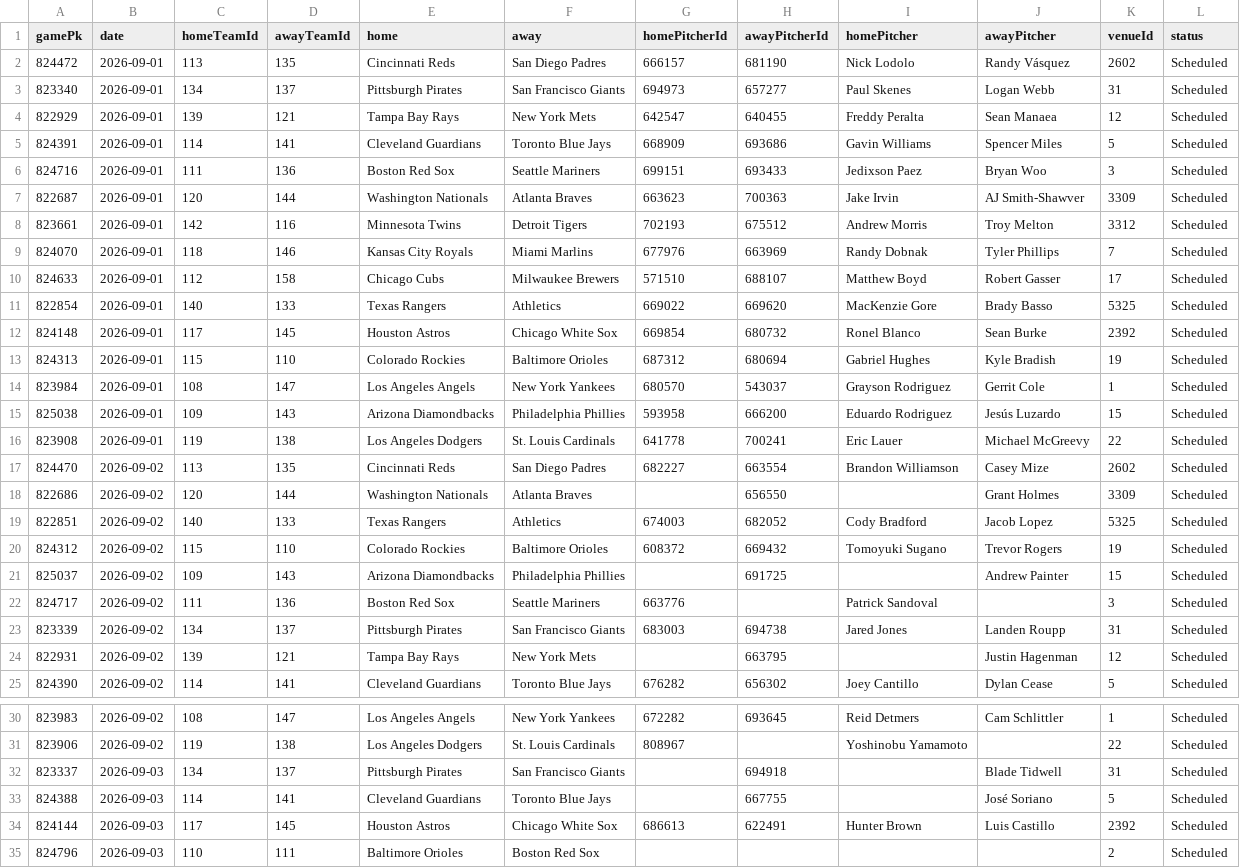
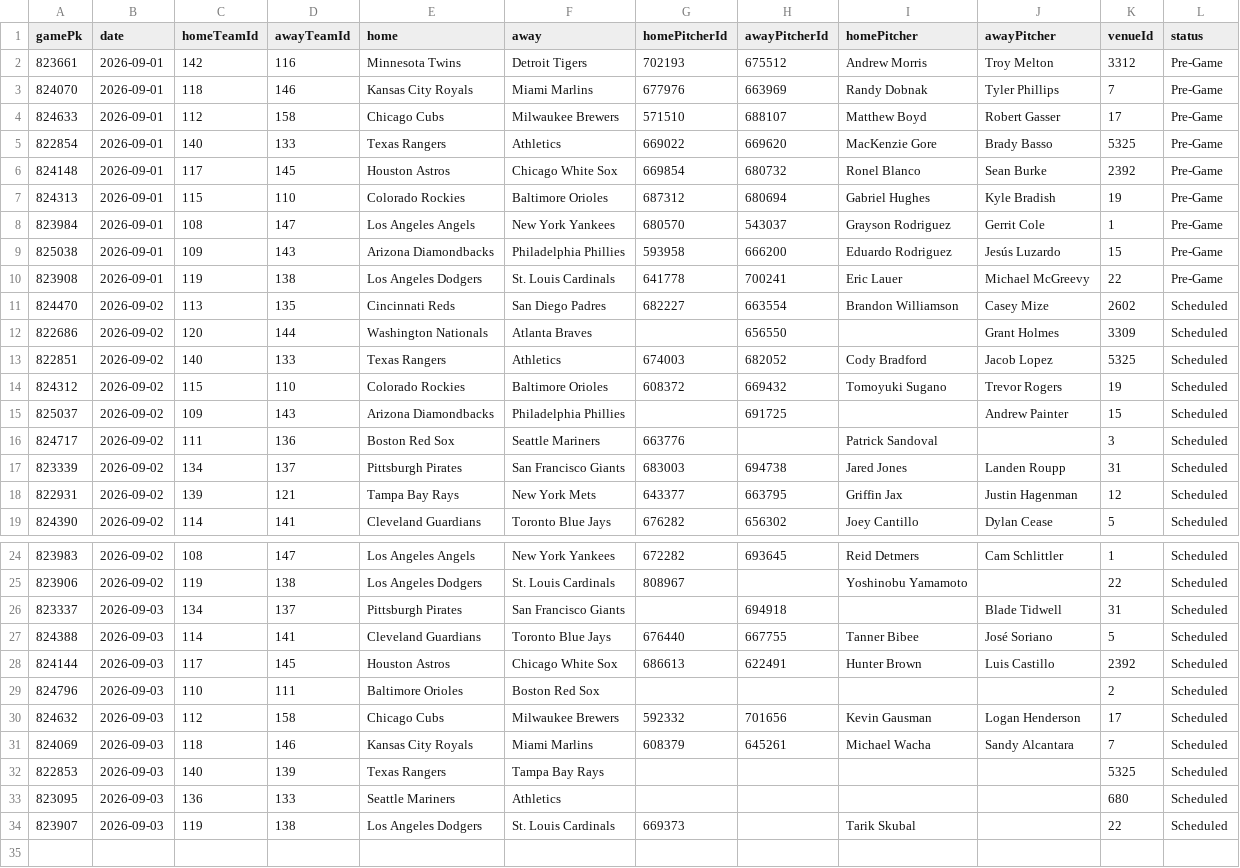
Before and after one commit to DanielTomaro13/MLB-Modelling, a CSV file: data/fixtures.csv, drawn as a sheet; only a part is shown, gaps mark what is left out; the shorter side is filled out with more unchanged rows.

```diff
--- a/data/fixtures.csv
+++ b/data/fixtures.csv
@@ -1,17 +1,11 @@
 gamePk,date,homeTeamId,awayTeamId,home,away,homePitcherId,awayPitcherId,homePitcher,awayPitcher,venueId,status
-824472,2026-09-01,113,135,Cincinnati Reds,San Diego Padres,666157,681190,Nick Lodolo,Randy Vásquez,2602,Scheduled
-823340,2026-09-01,134,137,Pittsburgh Pirates,San Francisco Giants,694973,657277,Paul Skenes,Logan Webb,31,Scheduled
-822929,2026-09-01,139,121,Tampa Bay Rays,New York Mets,642547,640455,Freddy Peralta,Sean Manaea,12,Scheduled
-824391,2026-09-01,114,141,Cleveland Guardians,Toronto Blue Jays,668909,693686,Gavin Williams,Spencer Miles,5,Scheduled
-824716,2026-09-01,111,136,Boston Red Sox,Seattle Mariners,699151,693433,Jedixson Paez,Bryan Woo,3,Scheduled
-822687,2026-09-01,120,144,Washington Nationals,Atlanta Braves,663623,700363,Jake Irvin,AJ Smith-Shawver,3309,Scheduled
-823661,2026-09-01,142,116,Minnesota Twins,Detroit Tigers,702193,675512,Andrew Morris,Troy Melton,3312,Scheduled
-824070,2026-09-01,118,146,Kansas City Royals,Miami Marlins,677976,663969,Randy Dobnak,Tyler Phillips,7,Scheduled
-824633,2026-09-01,112,158,Chicago Cubs,Milwaukee Brewers,571510,688107,Matthew Boyd,Robert Gasser,17,Scheduled
-822854,2026-09-01,140,133,Texas Rangers,Athletics,669022,669620,MacKenzie Gore,Brady Basso,5325,Scheduled
-824148,2026-09-01,117,145,Houston Astros,Chicago White Sox,669854,680732,Ronel Blanco,Sean Burke,2392,Scheduled
-824313,2026-09-01,115,110,Colorado Rockies,Baltimore Orioles,687312,680694,Gabriel Hughes,Kyle Bradish,19,Scheduled
-823984,2026-09-01,108,147,Los Angeles Angels,New York Yankees,680570,543037,Grayson Rodriguez,Gerrit Cole,1,Scheduled
-825038,2026-09-01,109,143,Arizona Diamondbacks,Philadelphia Phillies,593958,666200,Eduardo Rodriguez,Jesús Luzardo,15,Scheduled
-823908,2026-09-01,119,138,Los Angeles Dodgers,St. Louis Cardinals,641778,700241,Eric Lauer,Michael McGreevy,22,Scheduled
+823661,2026-09-01,142,116,Minnesota Twins,Detroit Tigers,702193,675512,Andrew Morris,Troy Melton,3312,Pre-Game
+824070,2026-09-01,118,146,Kansas City Royals,Miami Marlins,677976,663969,Randy Dobnak,Tyler Phillips,7,Pre-Game
+824633,2026-09-01,112,158,Chicago Cubs,Milwaukee Brewers,571510,688107,Matthew Boyd,Robert Gasser,17,Pre-Game
+822854,2026-09-01,140,133,Texas Rangers,Athletics,669022,669620,MacKenzie Gore,Brady Basso,5325,Pre-Game
+824148,2026-09-01,117,145,Houston Astros,Chicago White Sox,669854,680732,Ronel Blanco,Sean Burke,2392,Pre-Game
+824313,2026-09-01,115,110,Colorado Rockies,Baltimore Orioles,687312,680694,Gabriel Hughes,Kyle Bradish,19,Pre-Game
+823984,2026-09-01,108,147,Los Angeles Angels,New York Yankees,680570,543037,Grayson Rodriguez,Gerrit Cole,1,Pre-Game
+825038,2026-09-01,109,143,Arizona Diamondbacks,Philadelphia Phillies,593958,666200,Eduardo Rodriguez,Jesús Luzardo,15,Pre-Game
+823908,2026-09-01,119,138,Los Angeles Dodgers,St. Louis Cardinals,641778,700241,Eric Lauer,Michael McGreevy,22,Pre-Game
 824470,2026-09-02,113,135,Cincinnati Reds,San Diego Padres,682227,663554,Brandon Williamson,Casey Mize,2602,Scheduled
@@ -23,3 +17,3 @@ gamePk,date,homeTeamId,awayTeamId,home,away,homePitcherId,awayPitcherId,homePitc
 823339,2026-09-02,134,137,Pittsburgh Pirates,San Francisco Giants,683003,694738,Jared Jones,Landen Roupp,31,Scheduled
-822931,2026-09-02,139,121,Tampa Bay Rays,New York Mets,,663795,,Justin Hagenman,12,Scheduled
+822931,2026-09-02,139,121,Tampa Bay Rays,New York Mets,643377,663795,Griffin Jax,Justin Hagenman,12,Scheduled
 824390,2026-09-02,114,141,Cleveland Guardians,Toronto Blue Jays,676282,656302,Joey Cantillo,Dylan Cease,5,Scheduled
@@ -32,3 +26,3 @@ gamePk,date,homeTeamId,awayTeamId,home,away,homePitcherId,awayPitcherId,homePitc
 823337,2026-09-03,134,137,Pittsburgh Pirates,San Francisco Giants,,694918,,Blade Tidwell,31,Scheduled
-824388,2026-09-03,114,141,Cleveland Guardians,Toronto Blue Jays,,667755,,José Soriano,5,Scheduled
+824388,2026-09-03,114,141,Cleveland Guardians,Toronto Blue Jays,676440,667755,Tanner Bibee,José Soriano,5,Scheduled
 824144,2026-09-03,117,145,Houston Astros,Chicago White Sox,686613,622491,Hunter Brown,Luis Castillo,2392,Scheduled
```
Also changed, not shown: reports/predictions.csv, 4 other files.
